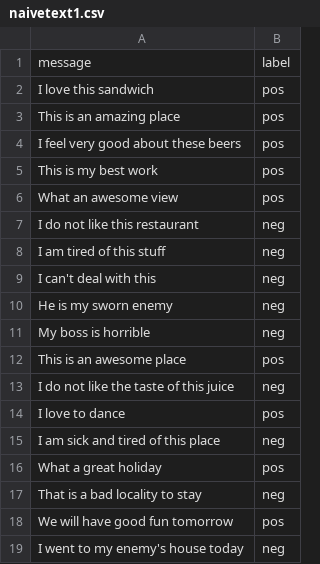
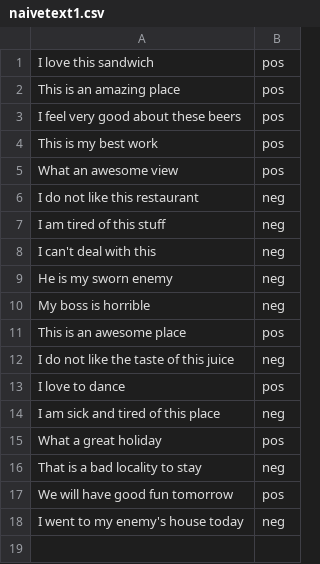
Before and after one commit to ssaad5678/Implementation-of-Machine-Learning-Algorithms, a CSV file: Naive Classifier/naivetext1.csv, drawn as a sheet; the diff names each change by its address in the sheet, - before the commit and + after, or states it on an @@ line.

Commit message:
Update naivetext1.csv

```diff
--- a/Naive Classifier/naivetext1.csv
+++ b/Naive Classifier/naivetext1.csv
-row 1: message | label
```
